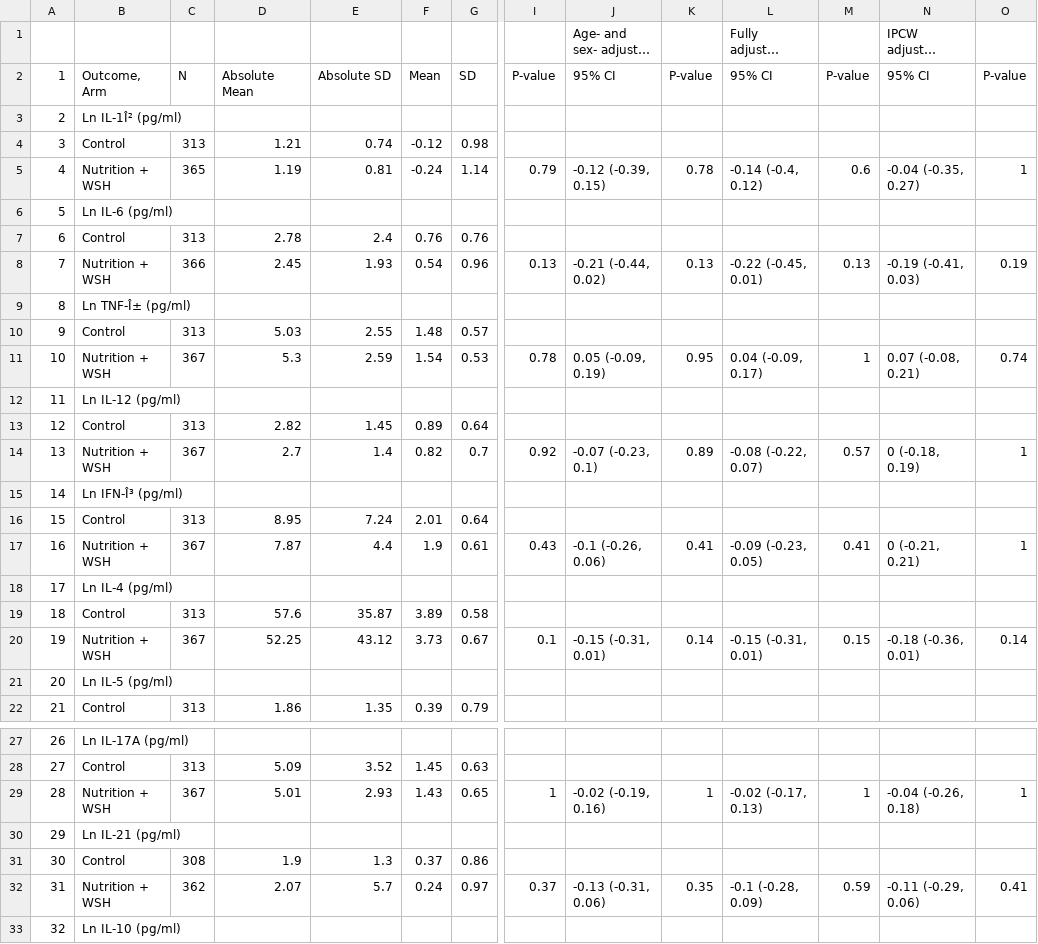
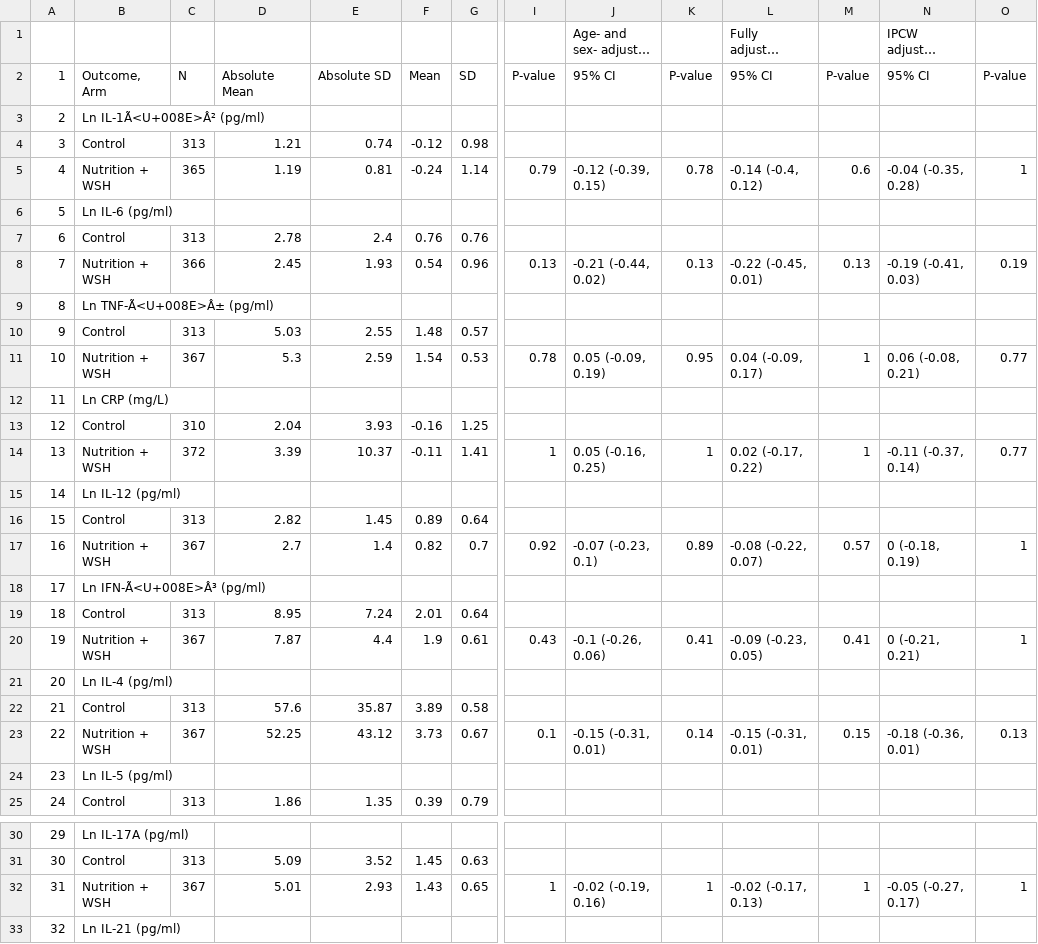
Before and after one commit to washb-eed-substudies/wash-immune, a CSV file: tables/supplementary/immune_supptable4.csv, drawn as a sheet; only a part is shown, gaps mark what is left out; the shorter side is filled out with more unchanged rows; long unchanged cells end in …; addresses are those after the commit; rows hold the shown columns only; the diff covers the shown part only; the diff names each change by its address in the sheet, - before the commit and + after, or states it on an @@ line.

```diff
--- a/tables/supplementary/immune_supptable4.csv
+++ b/tables/supplementary/immune_supptable4.csv
-B3: Ln IL-1Î² (pg/ml)
+B3: Ln IL-1Ã<U+008E>Â² (pg/ml)
-N5: -0.04 (-0.35, 0.27)
+N5: -0.04 (-0.35, 0.28)
-B9: Ln TNF-Î± (pg/ml)
+B9: Ln TNF-Ã<U+008E>Â± (pg/ml)
-N11: 0.07 (-0.08, 0.21)
+N11: 0.06 (-0.08, 0.21)
-O11: 0.74
+O11: 0.77
+row 12: 11 | Ln CRP (mg/L)
+row 13: 12 | Control | 310 | 2.04 | 3.93 | -0.16 | 1.25
+row 14: 13 | Nutrition + WSH | 372 | 3.39 | 10.37 | -0.11 | 1.41 | 1 | 0.05 (-0.16, 0.25) | 1 | 0.02 (-0.17, 0.22) | 1 | -0.11 (-0.37, 0.14) | 0.77
@@ column A renumbered from row 15 down @@
-B18: Ln IFN-Î³ (pg/ml)
+B18: Ln IFN-Ã<U+008E>Â³ (pg/ml)
-O23: 0.14
+O23: 0.13
-N32: -0.04 (-0.26, 0.18)
+N32: -0.05 (-0.27, 0.17)
```
Also changed, not shown: 3 added rows and 4 edited cells elsewhere in this file, tables/main/immune_table2.csv, tables/main/immune_table3.csv, 21 other files.
